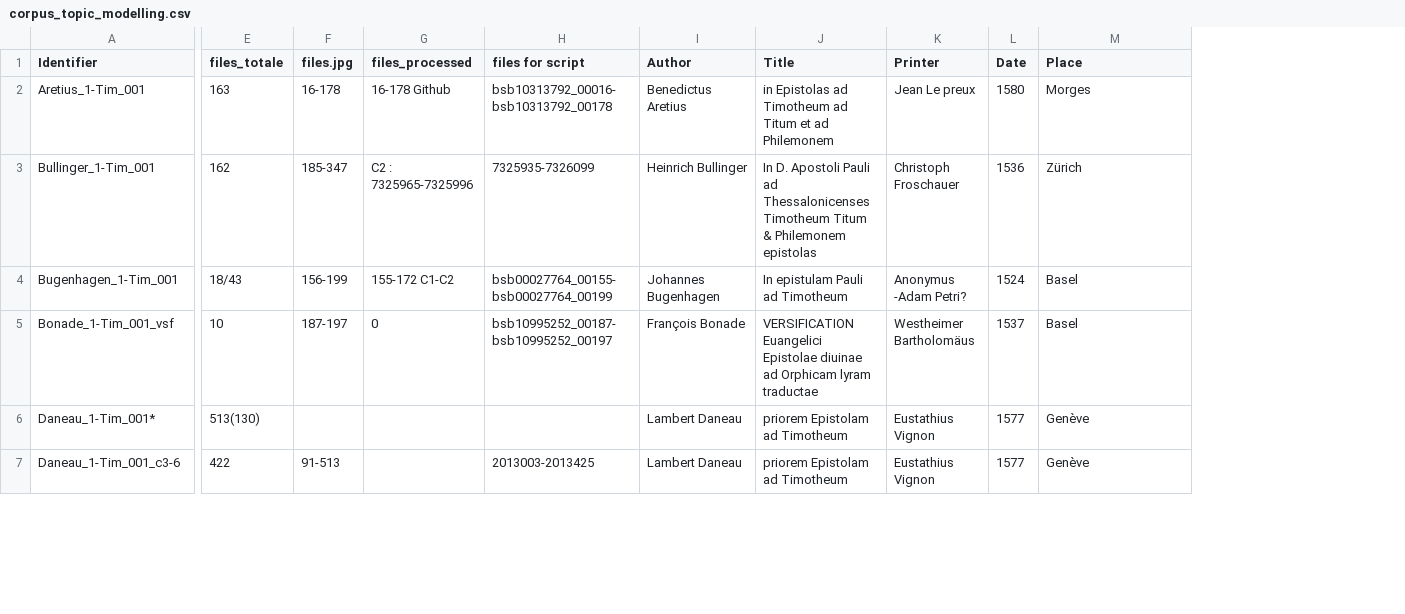
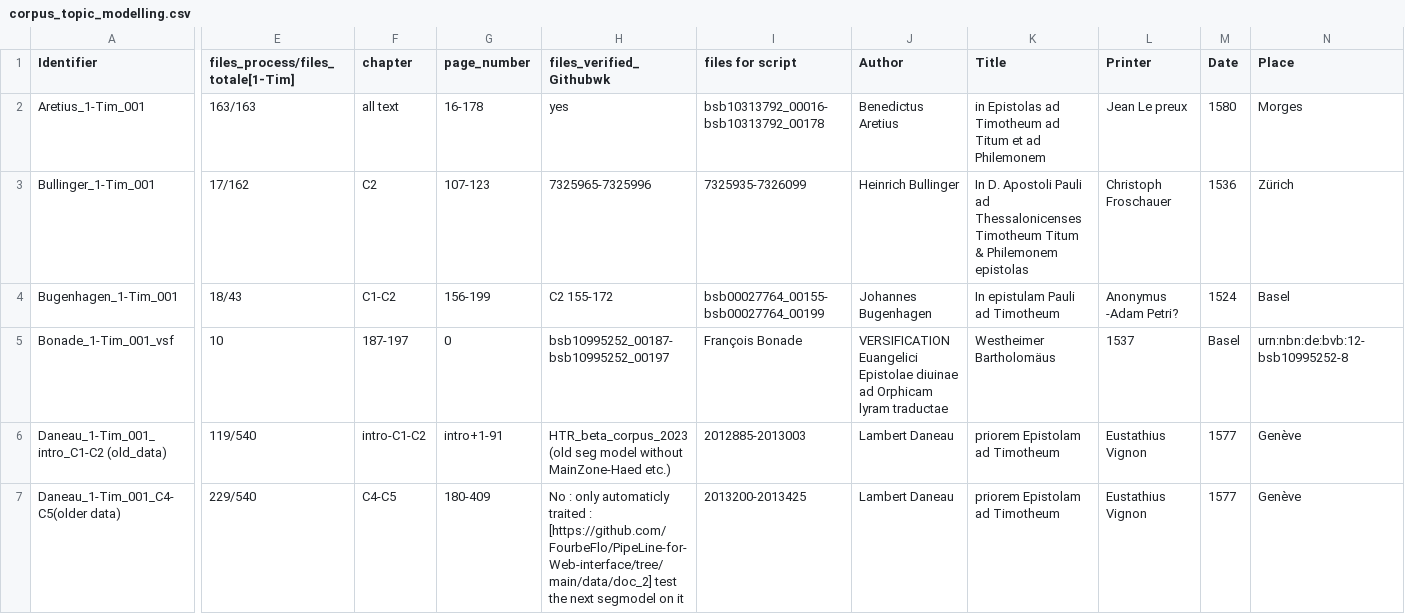
Before and after one commit to 16thExegesisDH/HTR_1-Timotheus, a CSV file: corpus/corpus_topic_modelling.csv, drawn as a sheet; only a part is shown, gaps mark what is left out; removed rows and columns are numbered as before the commit, all else as after; the diff covers the shown part only; the diff names each change by its address in the sheet, - before the commit and + after, or states it on an @@ line.

Commit message:
add_lefrevre_tim_data

```diff
--- a/corpus/corpus_topic_modelling.csv
+++ b/corpus/corpus_topic_modelling.csv
-column E (files_totale), rows 2-7: 163 | 162 | 18/43 | 10 | 513(130) | 422
-column F (files.jpg), rows 2-7: 16-178 | 185-347 | 156-199 | 187-197 |  | 91-513
-column G (files_processed), rows 2-5: 16-178 Github | C2 : 7325965-7325996 | 155-172 C1-C2 | 0
+column E, rows 1-7: files_process/files_totale[1-Tim] | 163/163 | 17/162 | 18/43 | 10 | 119/540 | 229/540
+column F (chapter), rows 2-7: all text | C2 | C1-C2 | 187-197 | intro-C1-C2 | C4-C5
+column G (page_number), rows 2-7: 16-178 | 107-123 | 156-199 | 0 | intro+1-91 | 180-409
+column H (files_verified_Githubwk), rows 2-7: yes | 7325965-7325996 | C2 155-172 | bsb10995252_00187-bsb10995252_00197 | HTR_beta_corpus_2023 (old seg model without MainZone-Haed etc.) | No : only automaticly traited : [https://github.com/FourbeFlo/PipeLine-for-Web-interface/tree/main/data/doc_2] test the next segmodel on it
-I5 (files for script): bsb10995252_00187-bsb10995252_00197
+I5 (files for script): François Bonade
-J5 (Author): François Bonade
+J5 (Author): VERSIFICATION Euangelici Epistolae diuinae ad Orphicam lyram traductae
-K5 (Title): VERSIFICATION Euangelici Epistolae diuinae ad Orphicam lyram traductae
+K5 (Title): Westheimer Bartholomäus
-L5 (Printer): Westheimer Bartholomäus
+L5 (Printer): 1537
-M5 (Date): 1537
+M5 (Date): Basel
-N5 (Place): Basel
+N5 (Place): urn:nbn:de:bvb:12-bsb10995252-8
-A6 (Identifier): Daneau_1-Tim_001*
+A6 (Identifier): Daneau_1-Tim_001_intro_C1-C2 (old_data)
-I6 (files for script): (empty)
+I6 (files for script): 2012885-2013003
-A7 (Identifier): Daneau_1-Tim_001_c3-6
+A7 (Identifier): Daneau_1-Tim_001_C4-C5(older data)
-I7 (files for script): 2013003-2013425
+I7 (files for script): 2013200-2013425
```
Also changed, not shown: 4 added rows and 6 edited cells elsewhere in this file, 27 other files.
